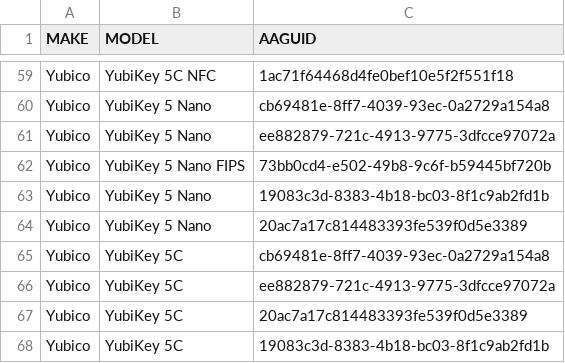
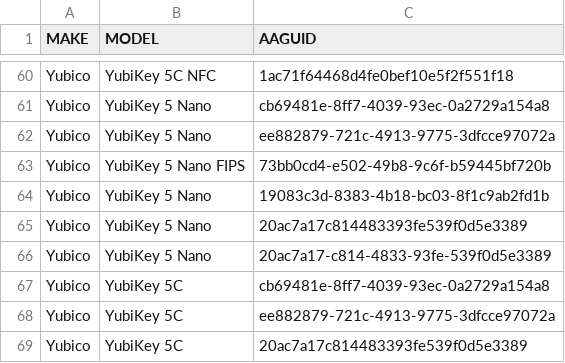
Before and after one commit to JMarkstrom/fido2-tools-collection, a CSV file: FIDO2-AAGUIDs.csv, drawn as a sheet; only a part is shown, gaps mark what is left out; the shorter side is filled out with more unchanged rows; the diff covers the shown part only; the diff names each change by its address in the sheet, - before the commit and + after, or states it on an @@ line.

Commit message:
Update FIDO2-AAGUIDs.csv
Updated latest YubiKeys.

```diff
--- a/FIDO2-AAGUIDs.csv
+++ b/FIDO2-AAGUIDs.csv
+row 66: Yubico | YubiKey 5 Nano | 20ac7a17-c814-4833-93fe-539f0d5e3389
```
Also changed, not shown: 9 added rows and 1 moved row elsewhere in this file.
